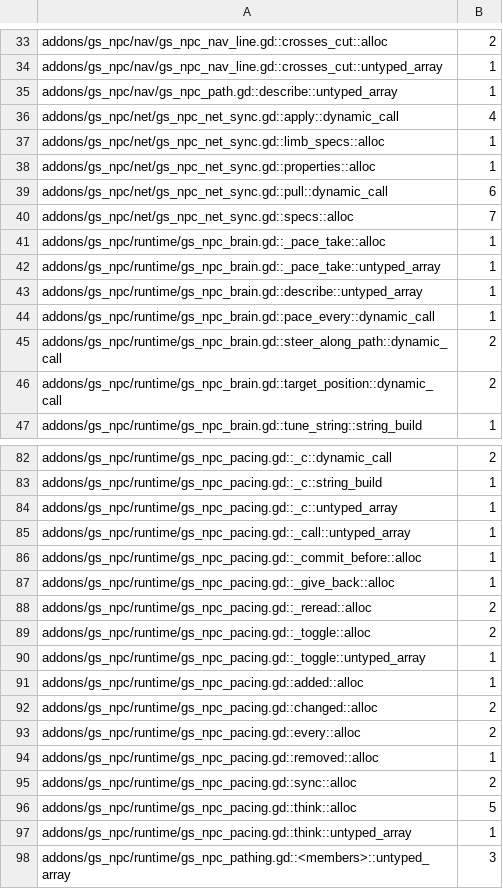
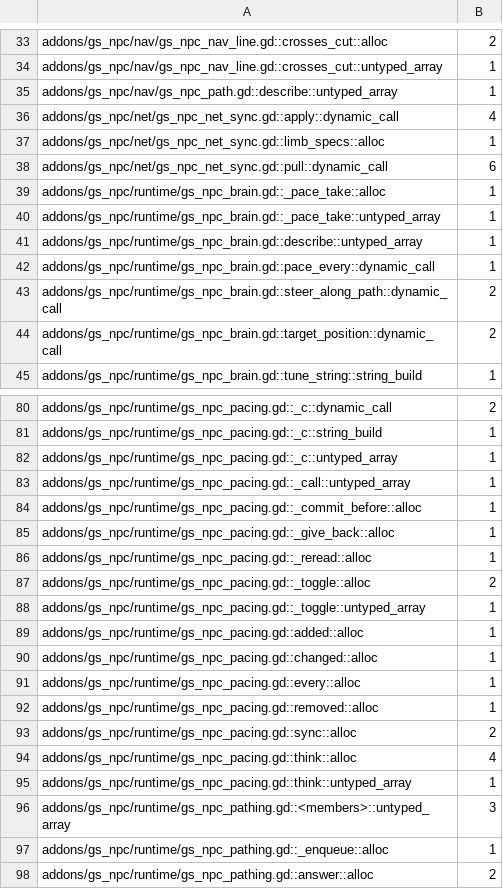
Before and after one commit to gamespice-platform/npc, a TSV file: ci/efficiency/gd-perf.tsv, drawn as a sheet; only a part is shown, gaps mark what is left out; the shorter side is filled out with more unchanged rows.

```diff
--- a/ci/efficiency/gd-perf.tsv
+++ b/ci/efficiency/gd-perf.tsv
@@ -37,5 +37,3 @@ addons/gs_npc/net/gs_npc_net_sync.gd::apply::dynamic_call	4
 addons/gs_npc/net/gs_npc_net_sync.gd::limb_specs::alloc	1
-addons/gs_npc/net/gs_npc_net_sync.gd::properties::alloc	1
 addons/gs_npc/net/gs_npc_net_sync.gd::pull::dynamic_call	6
-addons/gs_npc/net/gs_npc_net_sync.gd::specs::alloc	7
 addons/gs_npc/runtime/gs_npc_brain.gd::_pace_take::alloc	1
@@ -87,3 +85,3 @@ addons/gs_npc/runtime/gs_npc_pacing.gd::_commit_before::alloc	1
 addons/gs_npc/runtime/gs_npc_pacing.gd::_give_back::alloc	1
-addons/gs_npc/runtime/gs_npc_pacing.gd::_reread::alloc	2
+addons/gs_npc/runtime/gs_npc_pacing.gd::_reread::alloc	1
 addons/gs_npc/runtime/gs_npc_pacing.gd::_toggle::alloc	2
@@ -91,7 +89,7 @@ addons/gs_npc/runtime/gs_npc_pacing.gd::_toggle::untyped_array	1
 addons/gs_npc/runtime/gs_npc_pacing.gd::added::alloc	1
-addons/gs_npc/runtime/gs_npc_pacing.gd::changed::alloc	2
-addons/gs_npc/runtime/gs_npc_pacing.gd::every::alloc	2
+addons/gs_npc/runtime/gs_npc_pacing.gd::changed::alloc	1
+addons/gs_npc/runtime/gs_npc_pacing.gd::every::alloc	1
 addons/gs_npc/runtime/gs_npc_pacing.gd::removed::alloc	1
 addons/gs_npc/runtime/gs_npc_pacing.gd::sync::alloc	2
-addons/gs_npc/runtime/gs_npc_pacing.gd::think::alloc	5
+addons/gs_npc/runtime/gs_npc_pacing.gd::think::alloc	4
 addons/gs_npc/runtime/gs_npc_pacing.gd::think::untyped_array	1
```
Also changed, not shown: 2 other files.
